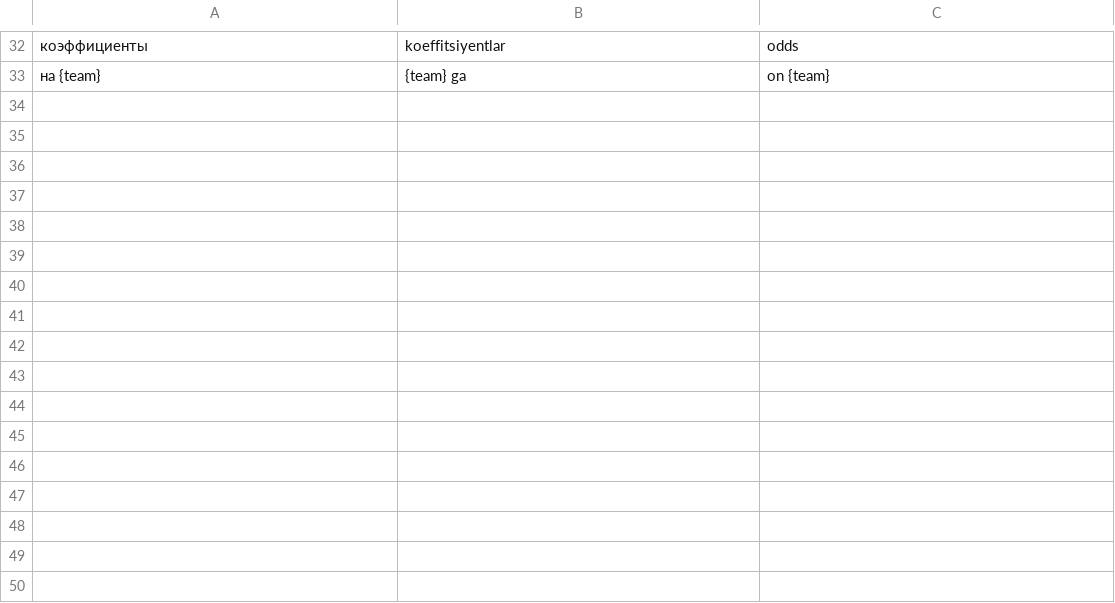
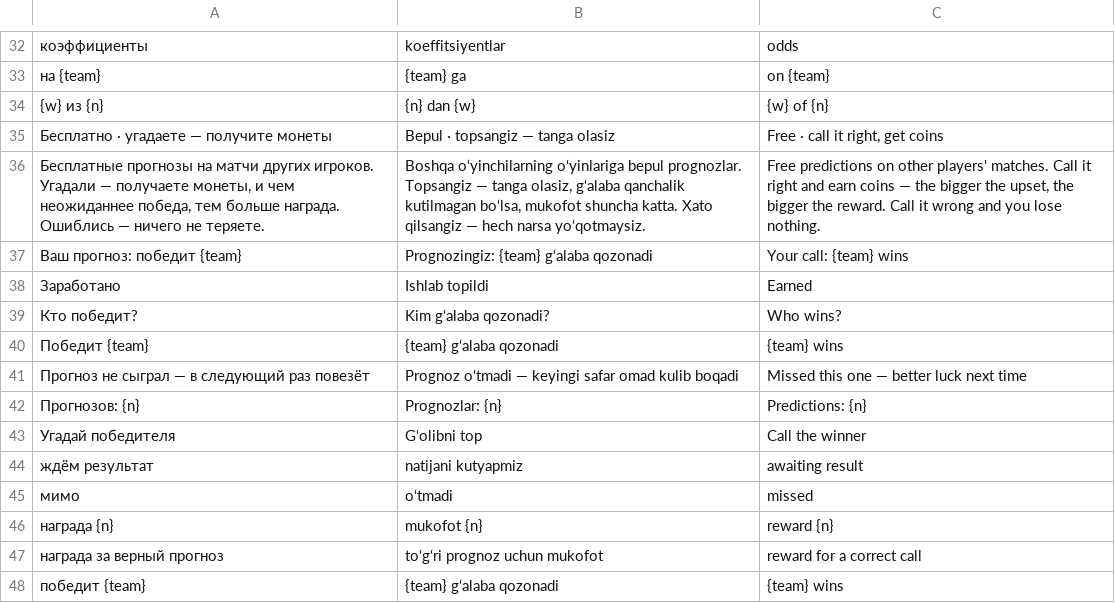
Before and after one commit to AcedStudio/RocketLeague, a TSV file: scripts/i18n/translations-24-bets.tsv, drawn as a sheet; only a part is shown, gaps mark what is left out; the diff names each change by its address in the sheet, - before the commit and + after, or states it on an @@ line.

```diff
--- a/scripts/i18n/translations-24-bets.tsv
+++ b/scripts/i18n/translations-24-bets.tsv
+row 34: {w} из {n} | {n} dan {w} | {w} of {n}
+row 35: Бесплатно · угадаете — получите монеты | Bepul · topsangiz — tanga olasiz | Free · call it right, get coins
+row 36: Бесплатные прогнозы на матчи других игроков. Угадали — получаете монеты, и чем неожиданнее победа, тем больше награда. Ошиблись — ничего не теряете. | Boshqa o‘yinchilarning o‘yinlariga bepul prognozlar. Topsangiz — tanga olasiz, g‘alaba qanchalik kutilmagan bo‘lsa, mukofot shuncha katta. Xato qilsangiz — hech narsa yo‘qotmaysiz. | Free predictions on other players' matches. Call it right and earn coins — the bigger the upset, the bigger the reward. Call it wrong and you lose nothing.
+row 37: Ваш прогноз: победит {team} | Prognozingiz: {team} g‘alaba qozonadi | Your call: {team} wins
+row 38: Заработано | Ishlab topildi | Earned
+row 39: Кто победит? | Kim g‘alaba qozonadi? | Who wins?
+row 40: Победит {team} | {team} g‘alaba qozonadi | {team} wins
+row 41: Прогноз не сыграл — в следующий раз повезёт | Prognoz o‘tmadi — keyingi safar omad kulib boqadi | Missed this one — better luck next time
+row 42: Прогнозов: {n} | Prognozlar: {n} | Predictions: {n}
+row 43: Угадай победителя | G‘olibni top | Call the winner
+row 44: ждём результат | natijani kutyapmiz | awaiting result
+row 45: мимо | o‘tmadi | missed
+row 46: награда {n} | mukofot {n} | reward {n}
+row 47: награда за верный прогноз | to‘g‘ri prognoz uchun mukofot | reward for a correct call
+row 48: победит {team} | {team} g‘alaba qozonadi | {team} wins
```
Also changed, not shown: 11 other files.
